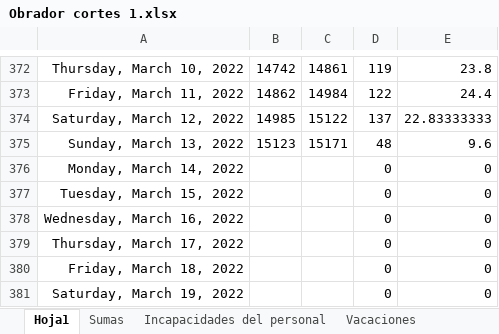
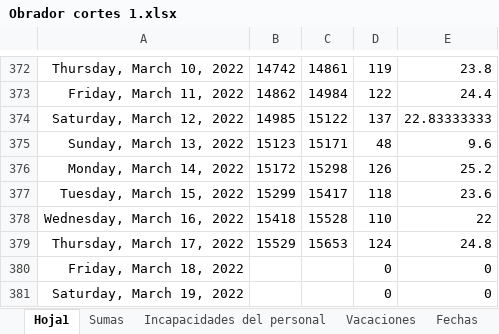
Before and after one commit to Hydra9999414/Cortes, an Excel workbook: Obrador cortes 1.xlsx, sheet Hoja1, drawn as a sheet; only a part is shown, gaps mark what is left out; values as stored, in another font and other column widths than the file's, no borders; the diff names each change by its address in the sheet, - before the commit and + after, or states it on an @@ line.

```diff
--- a/Obrador cortes 1.xlsx (sheet Hoja1)
+++ b/Obrador cortes 1.xlsx (sheet Hoja1)
+sheet tab: Fechas
-B376: (empty)
+B376: 15172
-C376: (empty)
+C376: 15298
-D376: 0
+D376: 126
-E376: 0
+E376: 25.2
-B377: (empty)
+B377: 15299
-C377: (empty)
+C377: 15417
-D377: 0
+D377: 118
-E377: 0
+E377: 23.6
-B378: (empty)
+B378: 15418
-C378: (empty)
+C378: 15528
-D378: 0
+D378: 110
-E378: 0
+E378: 22
-B379: (empty)
+B379: 15529
-C379: (empty)
+C379: 15653
-D379: 0
+D379: 124
-E379: 0
+E379: 24.8
```
Also changed, not shown: sheet Incapacidades del personal, sheet Sumas, kilometrajes.xlsx, 31 other files.
